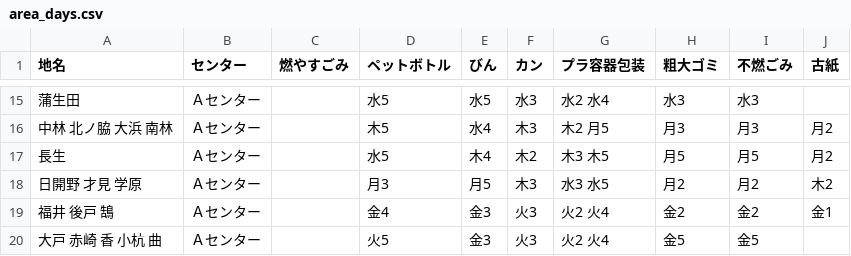
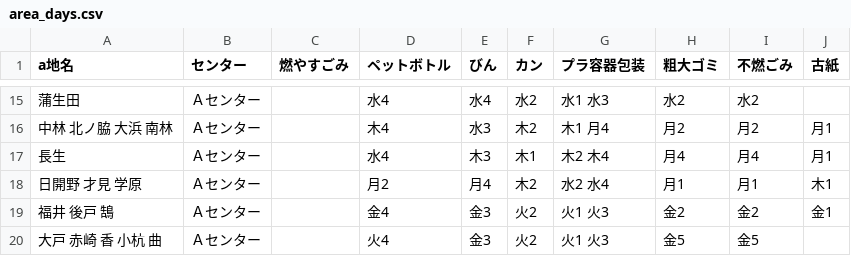
Before and after one commit to tokushima5374/ananshi, a CSV file: data/area_days.csv, drawn as a sheet; only a part is shown, gaps mark what is left out; the diff covers the shown part only.

```diff
--- a/data/area_days.csv
+++ b/data/area_days.csv
@@ -1 +1 @@
-地名,センター,燃やすごみ,ペットボトル,びん,カン,プラ容器包装,粗大ゴミ,不燃ごみ,古紙
+a地名,センター,燃やすごみ,ペットボトル,びん,カン,プラ容器包装,粗大ゴミ,不燃ごみ,古紙
@@ -15,6 +15,6 @@
-蒲生田,Ａセンター,,水5,水5,水3,水2 水4,水3,水3,
-中林 北ノ脇 大浜 南林,Ａセンター,,木5,水4,木3,木2 月5,月3,月3,月2
-長生,Ａセンター,,水5,木4,木2,木3 木5,月5,月5,月2
- 日開野 才見 学原,Ａセンター,,月3,月5,木3,水3 水5,月2,月2,木2
-福井 後戸 鵠,Ａセンター,,金4,金3,火3,火2 火4,金2,金2,金1
-大戸 赤崎 香 小杭 曲,Ａセンター,,火5,金3,火3,火2 火4,金5,金5,
+蒲生田,Ａセンター,,水4,水4,水2,水1 水3,水2,水2,
+中林 北ノ脇 大浜 南林,Ａセンター,,木4,水3,木2,木1 月4,月2,月2,月1
+長生,Ａセンター,,水4,木3,木1,木2 木4,月4,月4,月1
+ 日開野 才見 学原,Ａセンター,,月2,月4,木2,水2 水4,月1,月1,木1
+福井 後戸 鵠,Ａセンター,,金4,金3,火2,火1 火3,金2,金2,金1
+大戸 赤崎 香 小杭 曲,Ａセンター,,火4,金3,火2,火1 火3,金5,金5,
```
Also changed, not shown: 129 edited cells elsewhere in this file.
